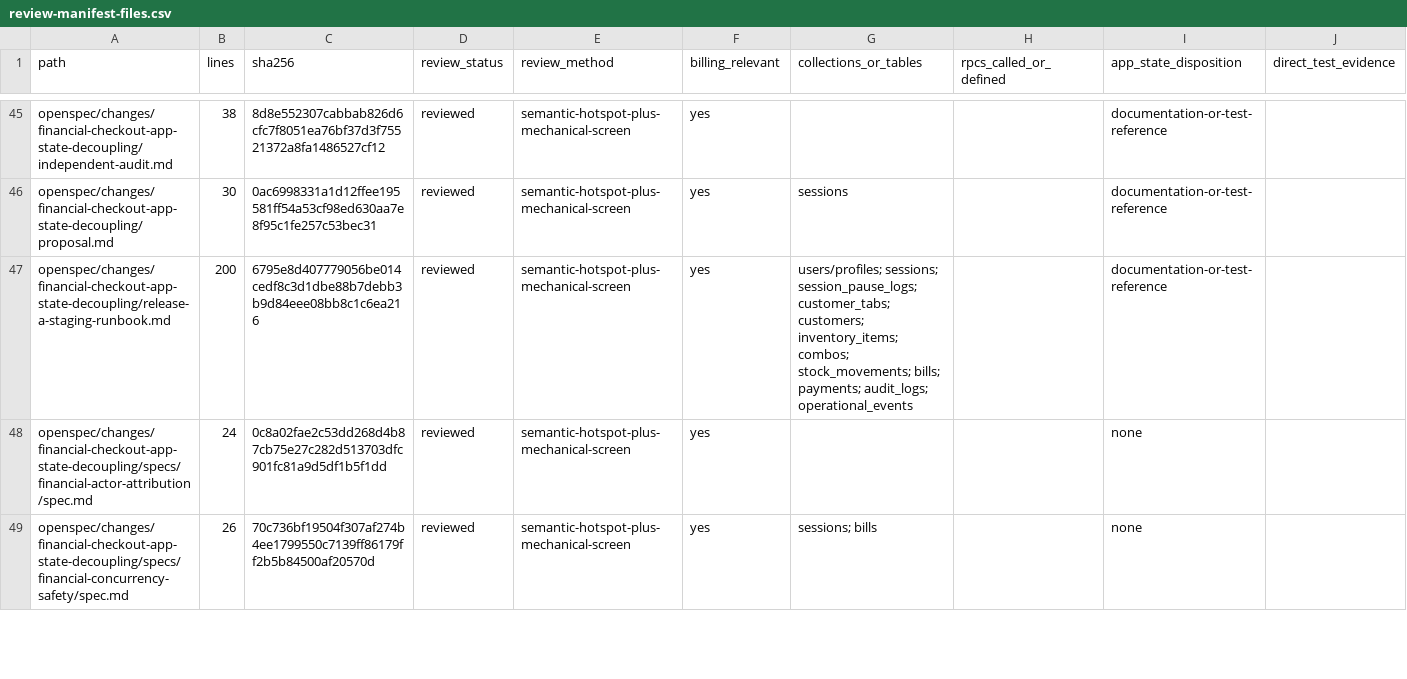
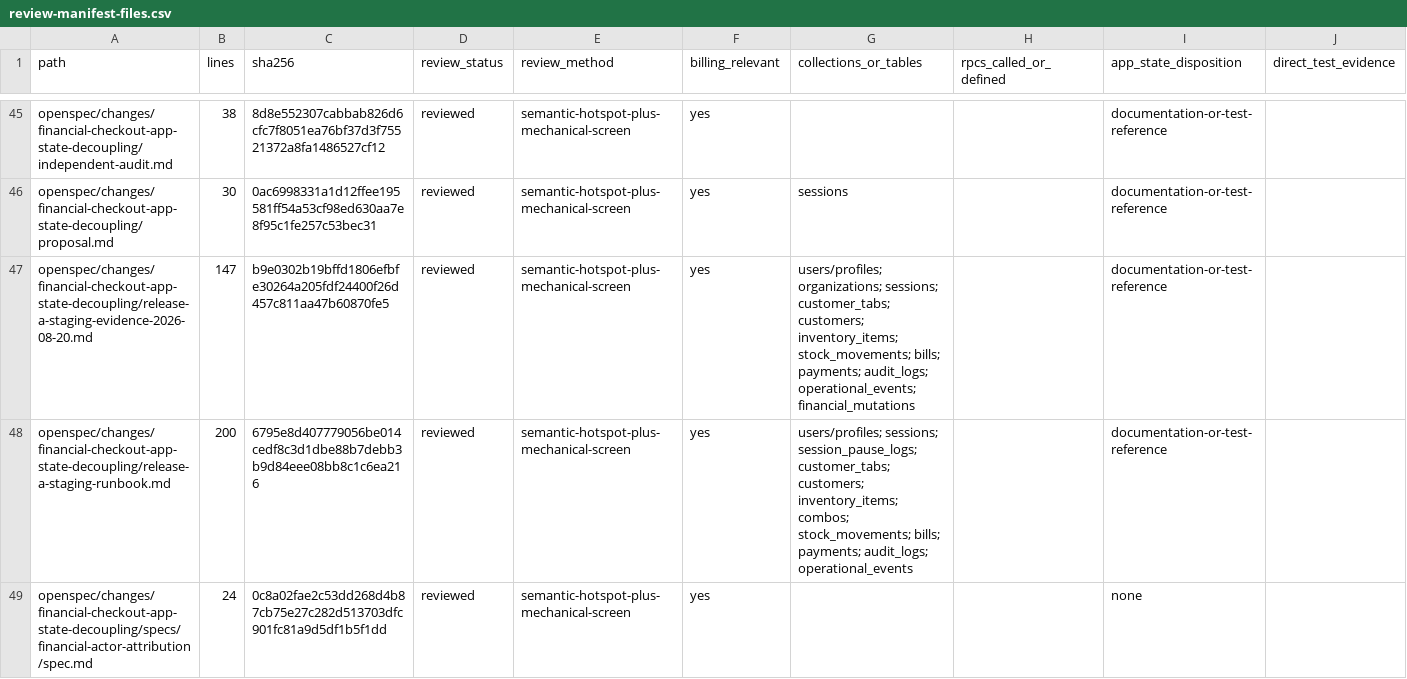
Before and after one commit to vippinn-ai/GP_Management, a CSV file: openspec/changes/financial-checkout-app-state-decoupling/review-manifest-files.csv, drawn as a sheet; only a part is shown, gaps mark what is left out; the shorter side is filled out with more unchanged rows.

Commit message:
Record Release A staging reconstruction

```diff
--- a/openspec/changes/financial-checkout-app-state-decoupling/review-manifest-files.csv
+++ b/openspec/changes/financial-checkout-app-state-decoupling/review-manifest-files.csv
@@ -46,2 +46,3 @@
 "openspec/changes/financial-checkout-app-state-decoupling/proposal.md","30","0ac6998331a1d12ffee195581ff54a53cf98ed630aa7e8f95c1fe257c53bec31","reviewed","semantic-hotspot-plus-mechanical-screen","yes","sessions","","documentation-or-test-reference",""
+"openspec/changes/financial-checkout-app-state-decoupling/release-a-staging-evidence-2026-08-20.md","147","b9e0302b19bffd1806efbfe30264a205fdf24400f26d457c811aa47b60870fe5","reviewed","semantic-hotspot-plus-mechanical-screen","yes","users/profiles; organizations; sessions; customer_tabs; customers; inventory_items; stock_movements; bills; payments; audit_logs; operational_events; financial_mutations","","documentation-or-test-reference",""
 "openspec/changes/financial-checkout-app-state-decoupling/release-a-staging-runbook.md","200","6795e8d407779056be014cedf8c3d1dbe88b7debb3b9d84eee08bb8c1c6ea216","reviewed","semantic-hotspot-plus-mechanical-screen","yes","users/profiles; sessions; session_pause_logs; customer_tabs; customers; inventory_items; combos; stock_movements; bills; payments; audit_logs; operational_events","","documentation-or-test-reference",""
```
Also changed, not shown: 2 other files.
